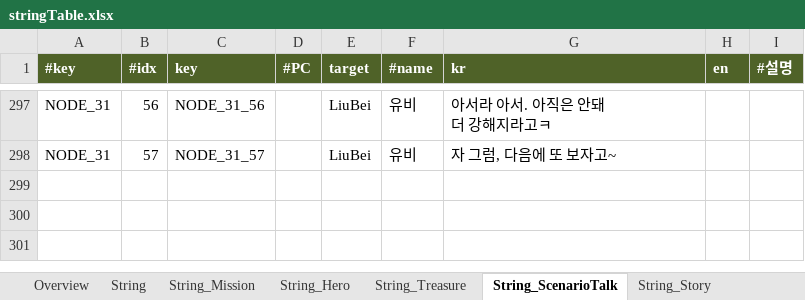
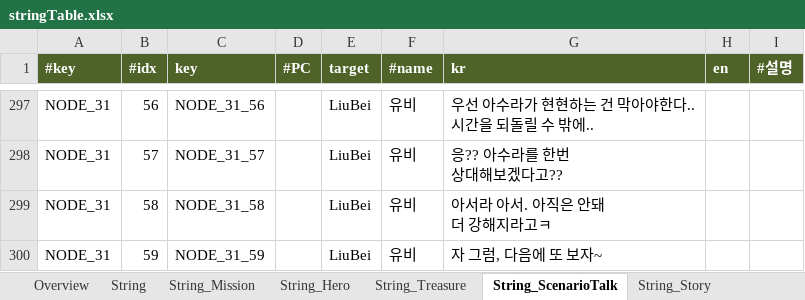
Before and after one commit to Roksan4614/ThreeKingdoms, an Excel workbook: ExcelToJSONConverter/excel/stringTable.xlsx, sheet String_ScenarioTalk, drawn as a sheet; only a part is shown, gaps mark what is left out; values as stored, in another font and other column widths than the file's, no borders; ↵ is a line break in a cell; the diff covers the shown part only; the diff names each change by its address in the sheet, - before the commit and + after, or states it on an @@ line.

```diff
--- a/ExcelToJSONConverter/excel/stringTable.xlsx (sheet String_ScenarioTalk)
+++ b/ExcelToJSONConverter/excel/stringTable.xlsx (sheet String_ScenarioTalk)
-G297 (kr): 아서라 아서. 아직은 안돼 ↵ 더 강해지라고ㅋ
+G297 (kr): 우선 아수라가 현현하는 건 막아야한다.. ↵ 시간을 되돌릴 수 밖에..
-G298 (kr): 자 그럼, 다음에 또 보자고~
+G298 (kr): 응?? 아수라를 한번 ↵ 상대해보겠다고??
+row 299: NODE_31 | 58 | NODE_31_58 |  | LiuBei | 유비 | 아서라 아서. 아직은 안돼 ↵ 더 강해지라고ㅋ
+row 300: NODE_31 | 59 | NODE_31_59 |  | LiuBei | 유비 | 자 그럼, 다음에 또 보자~
```
Also changed, not shown: 100 edited cells and cell formats elsewhere in this sheet, 27 other files.
